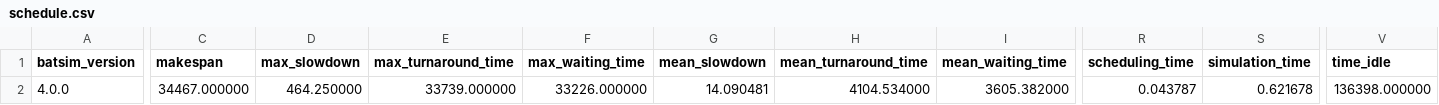
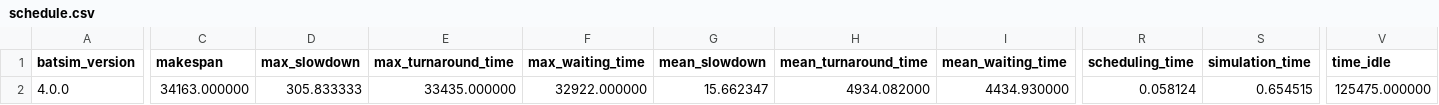
Before and after one commit to nadeenfarid/batsim-project_team1, a CSV file: out/schedule.csv, drawn as a sheet; only a part is shown, gaps mark what is left out; the diff names each change by its address in the sheet, - before the commit and + after, or states it on an @@ line.

```diff
--- a/out/schedule.csv
+++ b/out/schedule.csv
-C2 (makespan): 34467.000000
+C2 (makespan): 34163.000000
-D2 (max_slowdown): 464.250000
+D2 (max_slowdown): 305.833333
-E2 (max_turnaround_time): 33739.000000
+E2 (max_turnaround_time): 33435.000000
-F2 (max_waiting_time): 33226.000000
+F2 (max_waiting_time): 32922.000000
-G2 (mean_slowdown): 14.090481
+G2 (mean_slowdown): 15.662347
-H2 (mean_turnaround_time): 4104.534000
+H2 (mean_turnaround_time): 4934.082000
-I2 (mean_waiting_time): 3605.382000
+I2 (mean_waiting_time): 4434.930000
-R2 (scheduling_time): 0.043787
+R2 (scheduling_time): 0.058124
-S2 (simulation_time): 0.621678
+S2 (simulation_time): 0.654515
-V2 (time_idle): 136398.000000
+V2 (time_idle): 125475.000000
```
Also changed, not shown: out/jobs.csv, 29 other files.
